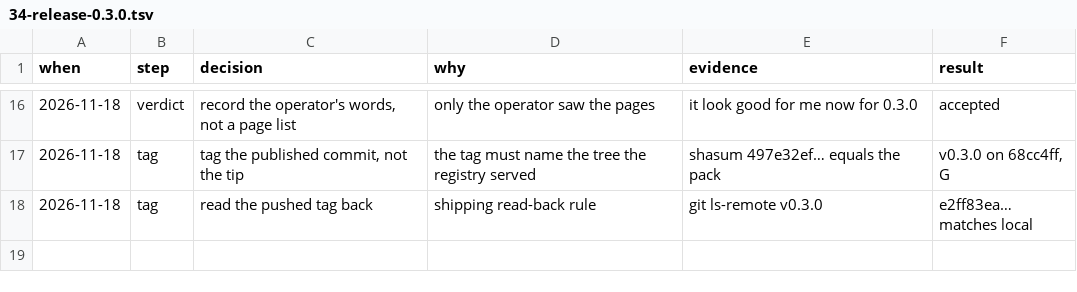
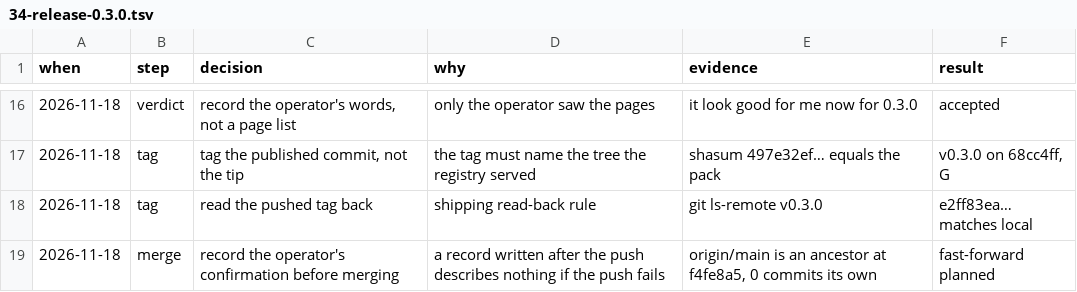
Before and after one commit to kodaicoder/shadcn-svelte-daisyui-adapter, a TSV file: .audit/34-release-0.3.0.tsv, drawn as a sheet; only a part is shown, gaps mark what is left out; the diff names each change by its address in the sheet, - before the commit and + after, or states it on an @@ line.

Commit message:
docs(tickets): 📚 record the operator's release merge (ticket 34)
main is an ancestor of this branch at f4fe8a5 with no commits of its own, so the confirmed merge is a fast-forward and the tree on main is the tree v0.3.0 names.

```diff
--- a/.audit/34-release-0.3.0.tsv
+++ b/.audit/34-release-0.3.0.tsv
+row 19: 2026-11-18 | merge | record the operator's confirmation before merging | a record written after the push describes nothing if the push fails | origin/main is an ancestor at f4fe8a5, 0 commits its own | fast-forward planned
```
Also changed, not shown: 1 other file.
